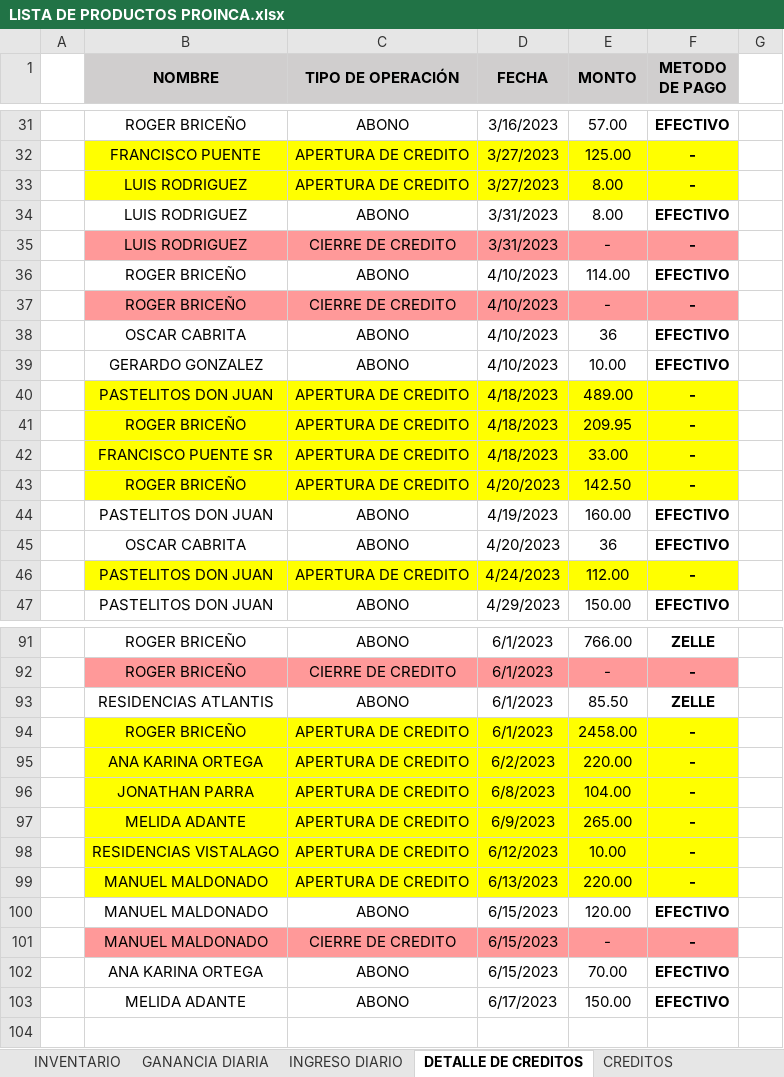
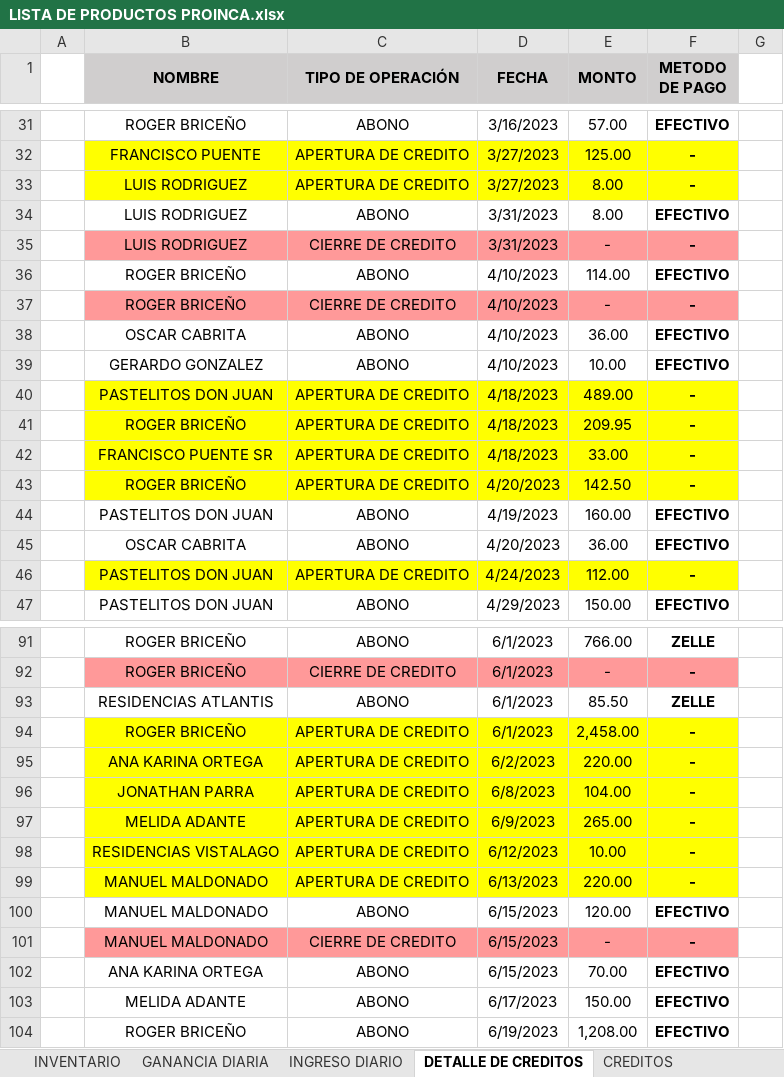
Before and after one commit to JPuente25/Proinca, an Excel workbook: LISTA DE PRODUCTOS PROINCA.xlsx, sheet DETALLE DE CREDITOS, drawn as a sheet; only a part is shown, gaps mark what is left out; values as stored, in another font and other column widths than the file's, no borders; the diff names each change by its address in the sheet, - before the commit and + after, or states it on an @@ line.

```diff
--- a/LISTA DE PRODUCTOS PROINCA.xlsx (sheet DETALLE DE CREDITOS)
+++ b/LISTA DE PRODUCTOS PROINCA.xlsx (sheet DETALLE DE CREDITOS)
-E38 (MONTO): 36
+E38 (MONTO): 36.00
-E45 (MONTO): 36
+E45 (MONTO): 36.00
-E94 (MONTO): 2458.00
+E94 (MONTO): 2,458.00
+row 104:  | ROGER BRICEÑO | ABONO | 6/19/2023 | 1,208.00 | EFECTIVO
```
Also changed, not shown: sheet GANANCIA DIARIA, sheet INGRESO DIARIO, sheet CREDITOS.
